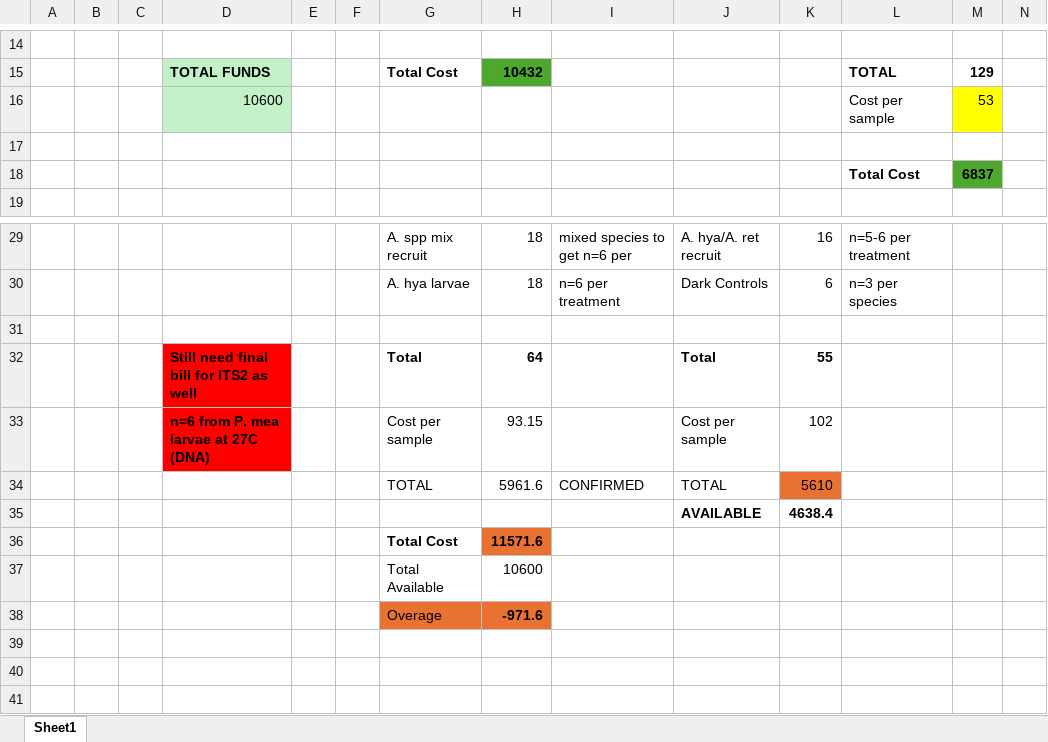
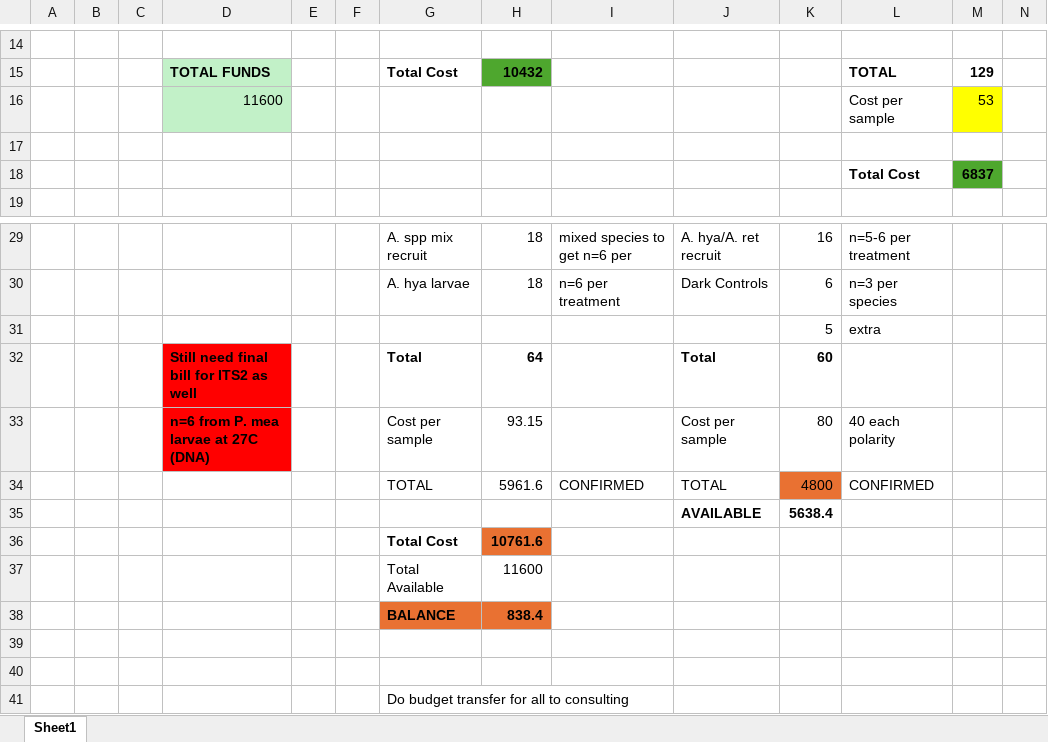
Before and after one commit to AHuffmyer/moorea_symbiotic_exchange_2023, an Excel workbook: data/sequencing_metabolomics_samples.xlsx, sheet Sheet1, drawn as a sheet; only a part is shown, gaps mark what is left out; values as stored, in another font and other column widths than the file's, no borders; removed rows and columns are numbered as before the commit, all else as after; rows hold the shown columns only; the diff names each change by its address in the sheet, - before the commit and + after, or states it on an @@ line.

Commit message:
updated box list

```diff
--- a/data/sequencing_metabolomics_samples.xlsx (sheet Sheet1)
+++ b/data/sequencing_metabolomics_samples.xlsx (sheet Sheet1)
-D16: 10600
+D16: 11600
+row 31:  |  |  |  |  |  |  |  |  |  | 5 | extra
+row 32:  |  |  | Still need final bill for ITS2 as well |  |  | Total | 64 |  | Total | 60
+row 33:  |  |  | n=6 from P. mea larvae at 27C (DNA) |  |  | Cost per sample | 93.15 |  | Cost per sample | 80 | 40 each polarity
+row 34:  |  |  |  |  |  | TOTAL | 5961.6 | CONFIRMED | TOTAL | 4800 | CONFIRMED
+row 35:  |  |  |  |  |  |  |  |  | AVAILABLE | 5638.4
+row 36:  |  |  |  |  |  | Total Cost | 10761.6
+row 37:  |  |  |  |  |  | Total Available | 11600
+row 38:  |  |  |  |  |  | BALANCE | 838.4
-row 40:  |  |  | Still need final bill for ITS2 as well |  |  | Total | 64 |  | Total | 55
+row 40: (empty)
-D40 fill: #FF0000
+D40 fill: none
-row 33:  |  |  | n=6 from P. mea larvae at 27C (DNA) |  |  | Cost per sample | 93.15 |  | Cost per sample | 102
-row 34:  |  |  |  |  |  | TOTAL | 5961.6 | CONFIRMED | TOTAL | 5610
-row 35:  |  |  |  |  |  |  |  |  | AVAILABLE | 4638.4
-row 36:  |  |  |  |  |  | Total Cost | 11571.6
-row 37:  |  |  |  |  |  | Total Available | 10600
-row 38:  |  |  |  |  |  | Overage | -971.6
+row 41:  |  |  |  |  |  | Do budget transfer for all to consulting
```
Also changed, not shown: data/master_box_list.xlsx.
